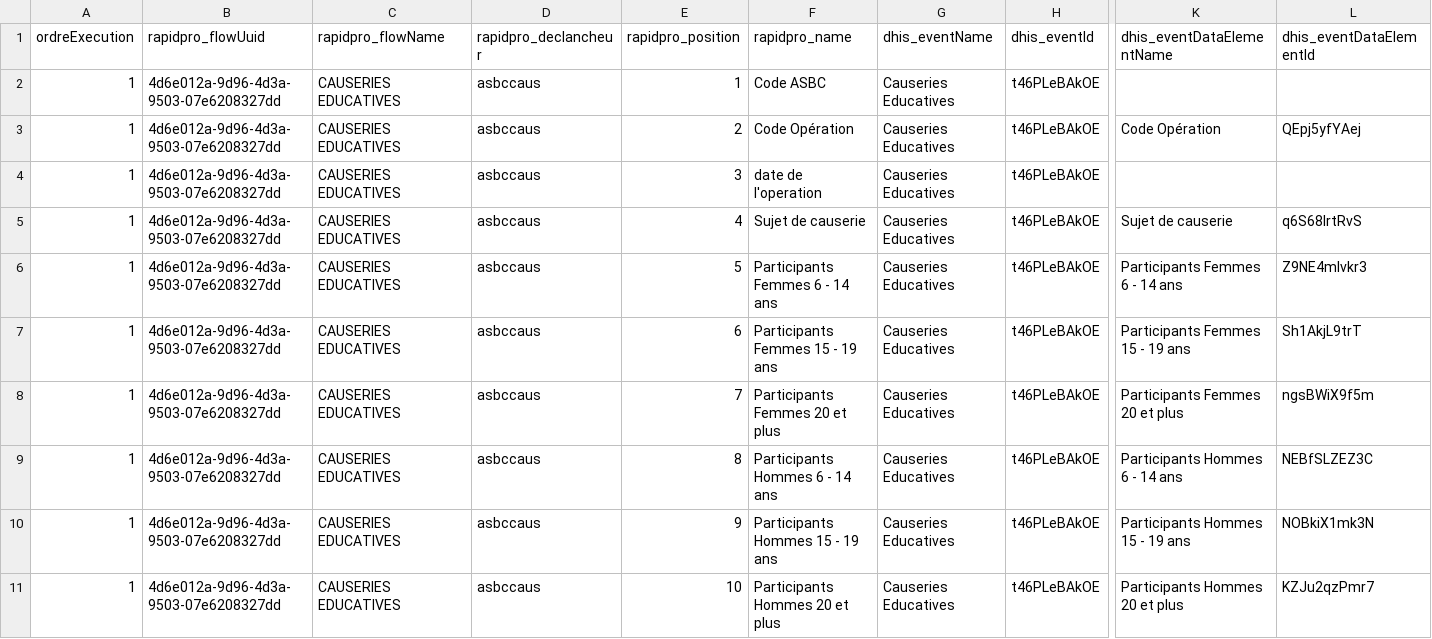
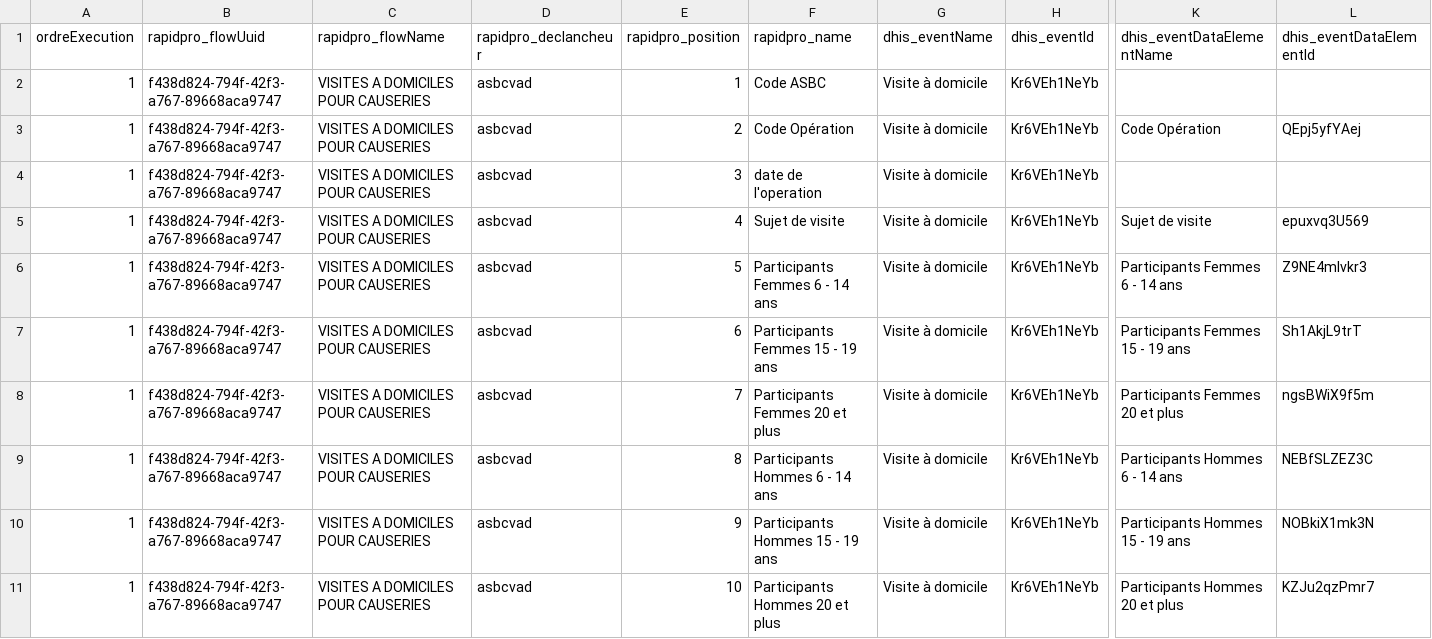
Before and after one commit to cyrillekouassi/ZatoFile, a CSV file: Mhealth_RapidproDhis2_Event.csv, drawn as a sheet; only a part is shown, gaps mark what is left out; the diff names each change by its address in the sheet, - before the commit and + after, or states it on an @@ line.

Commit message:
Add files via upload

```diff
--- a/Mhealth_RapidproDhis2_Event.csv
+++ b/Mhealth_RapidproDhis2_Event.csv
-B2:B11 (rapidpro_flowUuid): 4d6e012a-9d96-4d3a-9503-07e6208327dd
+B2:B11 (rapidpro_flowUuid): f438d824-794f-42f3-a767-89668aca9747
-C2:C11 (rapidpro_flowName): CAUSERIES EDUCATIVES
+C2:C11 (rapidpro_flowName): VISITES A DOMICILES POUR CAUSERIES
-D2:D11 (rapidpro_declancheur): asbccaus
+D2:D11 (rapidpro_declancheur): asbcvad
-G2:G11 (dhis_eventName): Causeries Educatives
+G2:G11 (dhis_eventName): Visite à domicile
-H2:H11 (dhis_eventId): t46PLeBAkOE
+H2:H11 (dhis_eventId): Kr6VEh1NeYb
-F5 (rapidpro_name): Sujet de causerie
+F5 (rapidpro_name): Sujet de visite
-K5 (dhis_eventDataElementName): Sujet de causerie
+K5 (dhis_eventDataElementName): Sujet de visite
-L5 (dhis_eventDataElementId): q6S68lrtRvS
+L5 (dhis_eventDataElementId): epuxvq3U569
```
